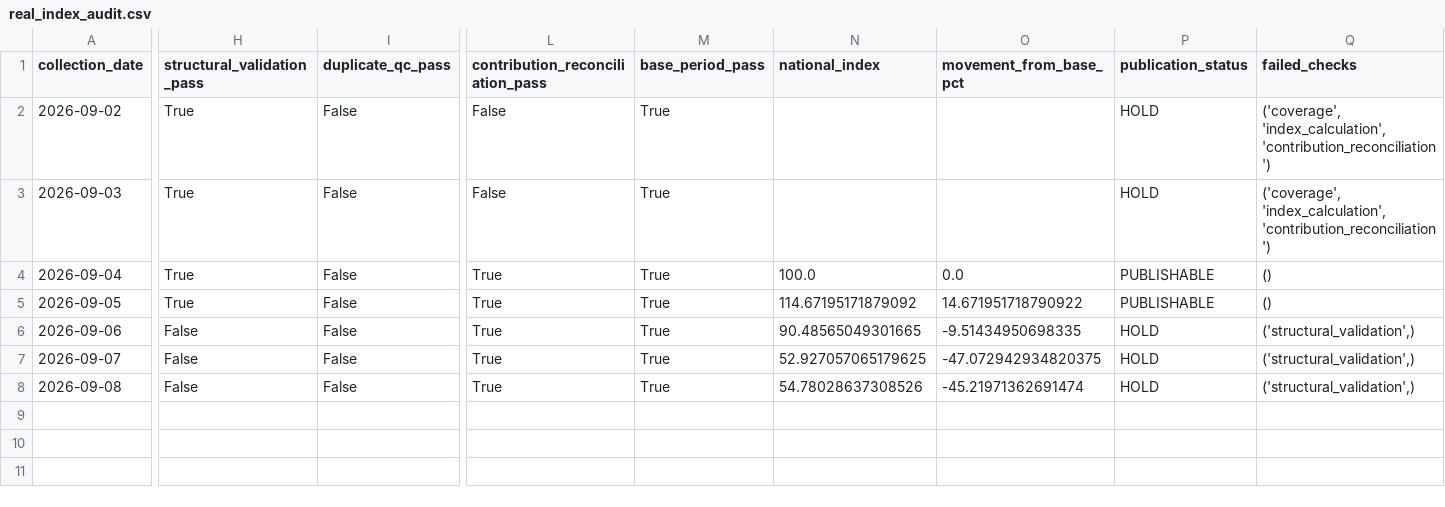
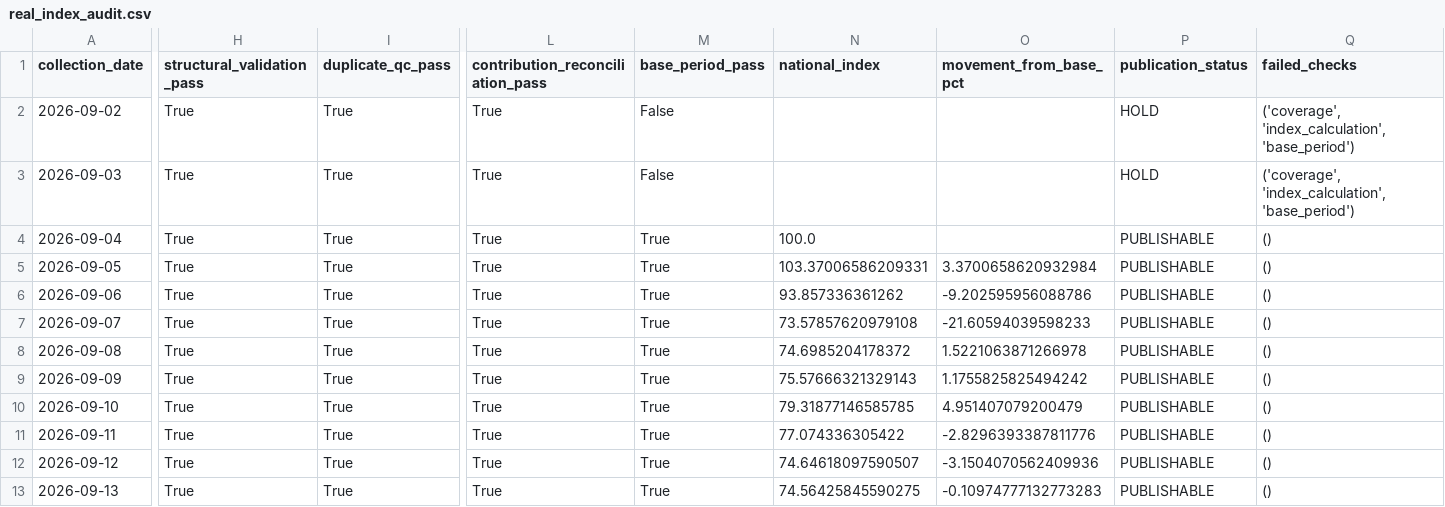
Before and after one commit to tripathianand23/AirFareX, a CSV file: data/reports/real/real_index_audit.csv, drawn as a sheet; only a part is shown, gaps mark what is left out; rows hold the shown columns only; the diff names each change by its address in the sheet, - before the commit and + after, or states it on an @@ line.

```diff
--- a/data/reports/real/real_index_audit.csv
+++ b/data/reports/real/real_index_audit.csv
-I2:I8 (duplicate_qc_pass): False
+I2:I8 (duplicate_qc_pass): True
-L2:L3 (contribution_reconciliation_pass): False
+L2:L3 (contribution_reconciliation_pass): True
-M2:M3 (base_period_pass): True
+M2:M3 (base_period_pass): False
-Q2:Q3 (failed_checks): ('coverage', 'index_calculation', 'contribution_reconciliation')
+Q2:Q3 (failed_checks): ('coverage', 'index_calculation', 'base_period')
-O4 (movement_from_base_pct): 0.0
+O4 (movement_from_base_pct): (empty)
-N5 (national_index): 114.67195171879092
+N5 (national_index): 103.37006586209331
-O5 (movement_from_base_pct): 14.671951718790922
+O5 (movement_from_base_pct): 3.3700658620932984
-H6:H8 (structural_validation_pass): False
+H6:H8 (structural_validation_pass): True
-N6 (national_index): 90.48565049301665
+N6 (national_index): 93.857336361262
-O6 (movement_from_base_pct): -9.51434950698335
+O6 (movement_from_base_pct): -9.202595956088786
-P6:P8 (publication_status): HOLD
+P6:P8 (publication_status): PUBLISHABLE
-Q6:Q8 (failed_checks): ('structural_validation',)
+Q6:Q8 (failed_checks): ()
-N7 (national_index): 52.927057065179625
+N7 (national_index): 73.57857620979108
-O7 (movement_from_base_pct): -47.072942934820375
+O7 (movement_from_base_pct): -21.60594039598233
-N8 (national_index): 54.78028637308526
+N8 (national_index): 74.6985204178372
-O8 (movement_from_base_pct): -45.21971362691474
+O8 (movement_from_base_pct): 1.5221063871266978
+row 9: 2026-09-09 | True | True | True | True | 75.57666321329143 | 1.1755825825494242 | PUBLISHABLE | ()
+row 10: 2026-09-10 | True | True | True | True | 79.31877146585785 | 4.951407079200479 | PUBLISHABLE | ()
+row 11: 2026-09-11 | True | True | True | True | 77.074336305422 | -2.8296393387811776 | PUBLISHABLE | ()
+row 12: 2026-09-12 | True | True | True | True | 74.64618097590507 | -3.1504070562409936 | PUBLISHABLE | ()
+row 13: 2026-09-13 | True | True | True | True | 74.56425845590275 | -0.10974777132773283 | PUBLISHABLE | ()
```
Also changed, not shown: data/processed/real/index/real_coverage_report.csv, data/processed/real/index/real_daily_airfare_index.csv, 17 other files.
